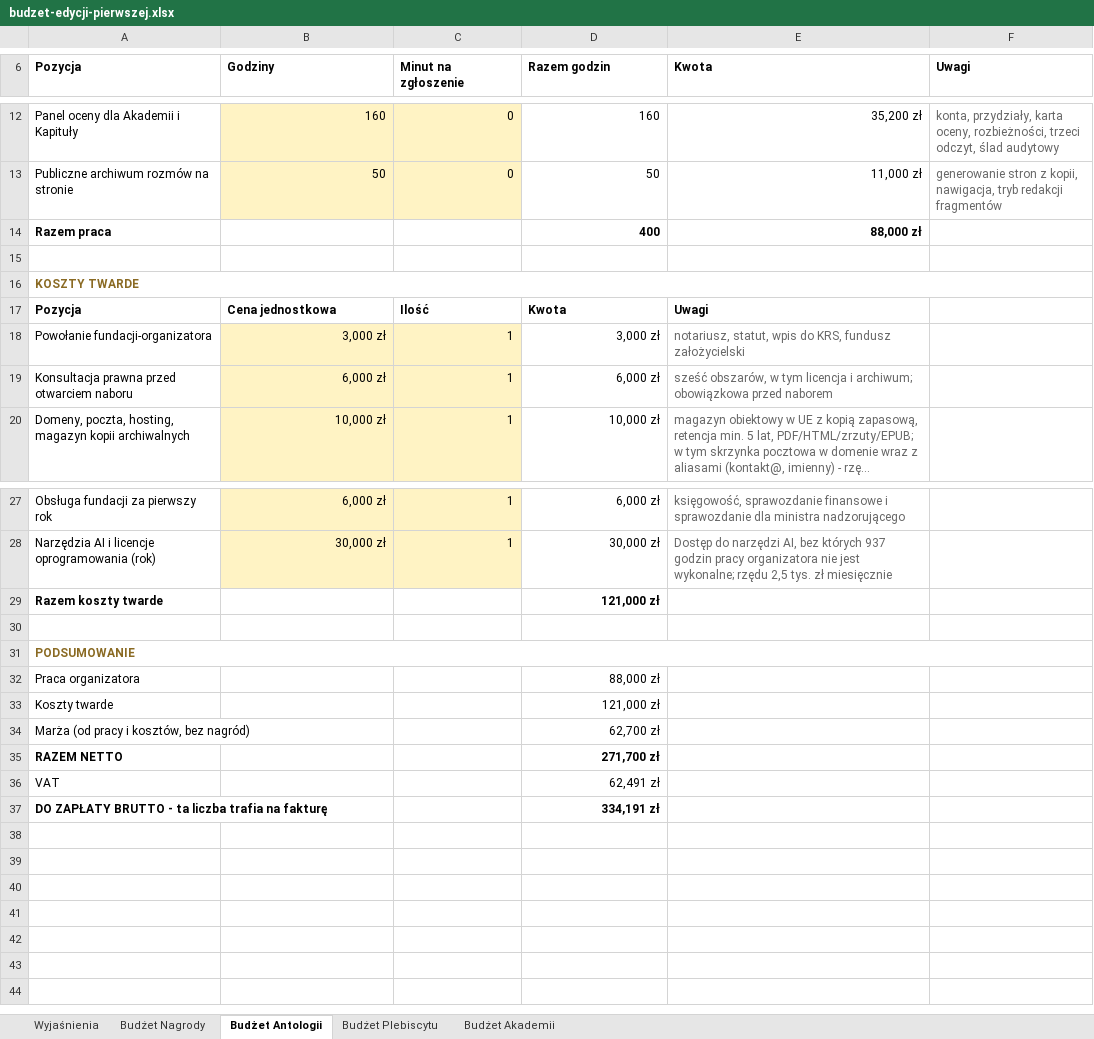
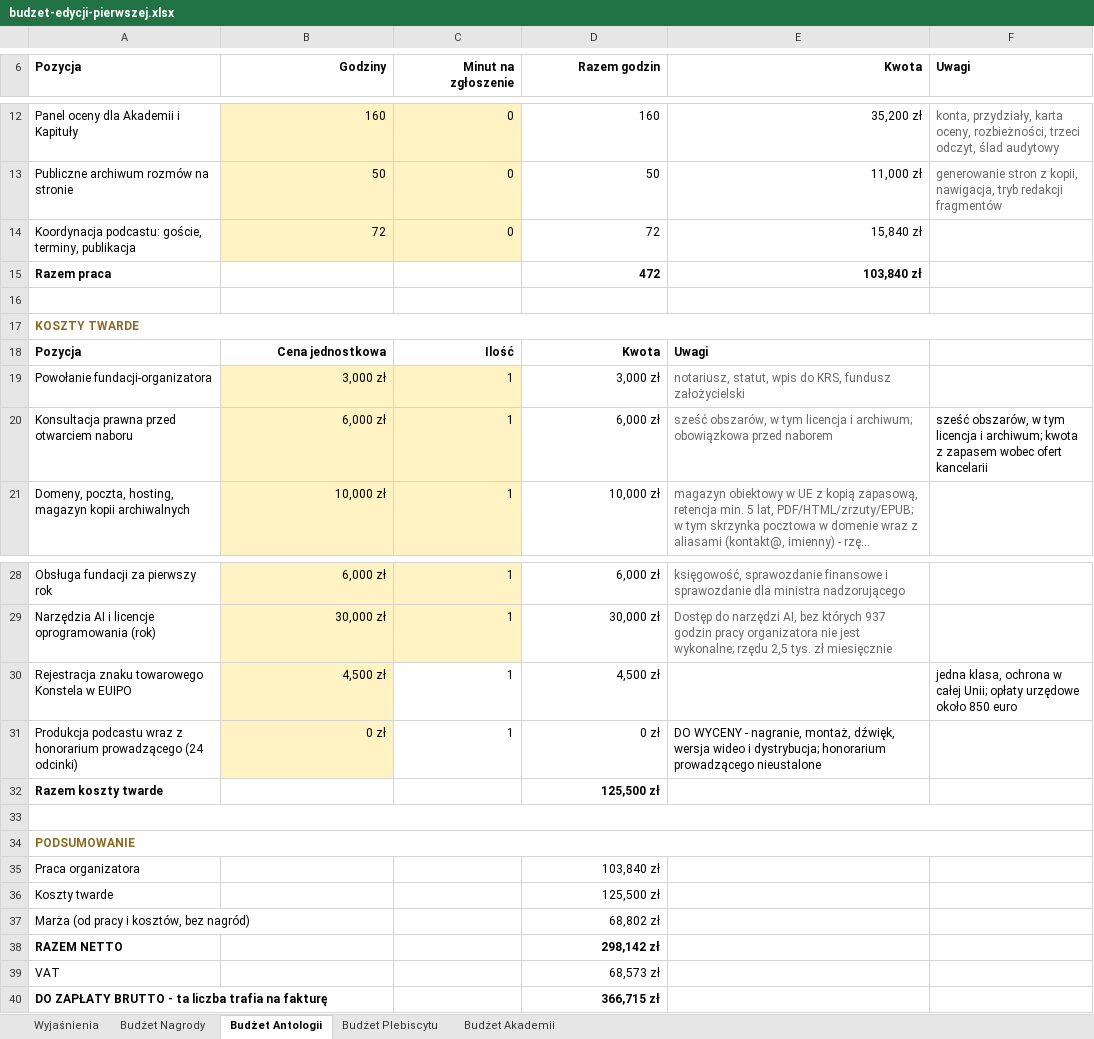
Before and after one commit to kolbinski/konstela, an Excel workbook: budzet-edycji-pierwszej.xlsx, sheet Budżet Antologii, drawn as a sheet; only a part is shown, gaps mark what is left out; long unchanged cells end in …; values as stored, in another font and other column widths than the file's, no borders; addresses are those after the commit; the diff names each change by its address in the sheet, - before the commit and + after, or states it on an @@ line.

```diff
--- a/budzet-edycji-pierwszej.xlsx (sheet Budżet Antologii)
+++ b/budzet-edycji-pierwszej.xlsx (sheet Budżet Antologii)
-B6:E6 alignment: left
+B6:E6 alignment: right
+row 14: Koordynacja podcastu: goście, terminy, publikacja | 72 | 0 | 72 | 15,840 zł
-D15 (Razem godzin): 400
+D15 (Razem godzin): 472
-E15 (Kwota): 88,000 zł
+E15 (Kwota): 103,840 zł
-B18:D18 alignment: left
+B18:D18 alignment: right
-F20 (Uwagi): (empty)
+F20 (Uwagi): sześć obszarów, w tym licencja i archiwum; kwota z zapasem wobec ofert kancelarii
+row 30: Rejestracja znaku towarowego Konstela w EUIPO | 4,500 zł | 1 | 4,500 zł |  | jedna klasa, ochrona w całej Unii; opłaty urzędowe około 850 euro
+row 31: Produkcja podcastu wraz z honorarium prowadzącego (24 odcinki) | 0 zł | 1 | 0 zł | DO WYCENY - nagranie, montaż, dźwięk, wersja wideo i dystrybucja; honorarium prowadzącego nieustalone
-D32 (Razem godzin): 121,000 zł
+D32 (Razem godzin): 125,500 zł
+A33:F33 merged
-D35 (Razem godzin): 88,000 zł
+D35 (Razem godzin): 103,840 zł
-D36 (Razem godzin): 121,000 zł
+D36 (Razem godzin): 125,500 zł
-D37 (Razem godzin): 62,700 zł
+D37 (Razem godzin): 68,802 zł
-D38 (Razem godzin): 271,700 zł
+D38 (Razem godzin): 298,142 zł
-D39 (Razem godzin): 62,491 zł
+D39 (Razem godzin): 68,573 zł
-D40 (Razem godzin): 334,191 zł
+D40 (Razem godzin): 366,715 zł
```
Also changed, not shown: sheet Budżet Plebiscytu, sheet Budżet Akademii, sheet Budżet Nagrody, sheet Wyjaśnienia, formulas that keep their value, 4 other files.
